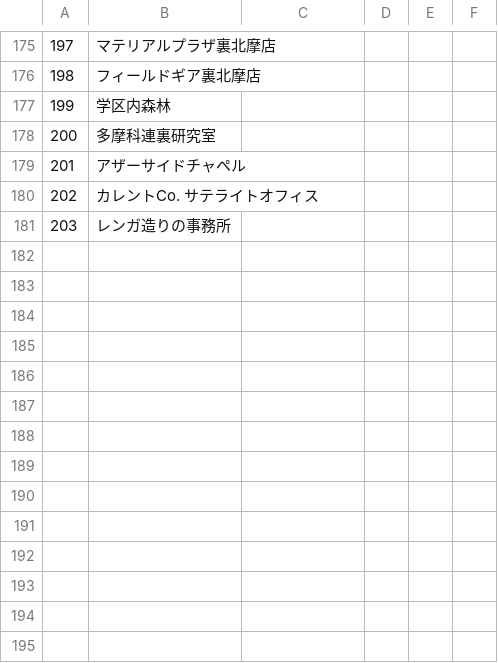
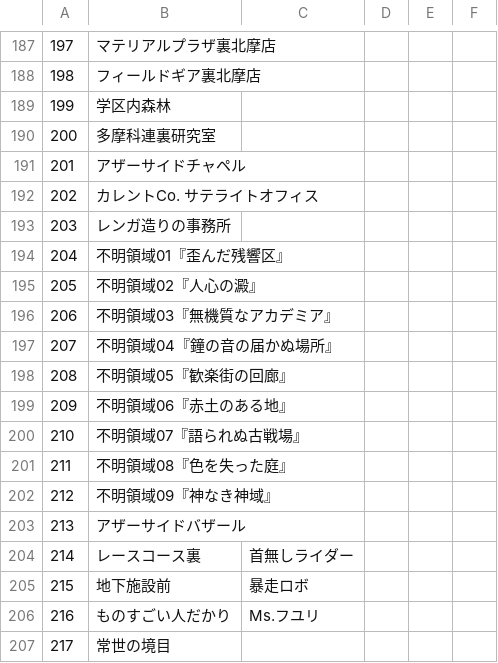
Before and after one commit to Sinistella/42ste114, a CSV file: kitama/arealist.csv, drawn as a sheet; only a part is shown, gaps mark what is left out; the diff covers the shown part only; the diff names each change by its address in the sheet, - before the commit and + after, or states it on an @@ line.

```diff
--- a/kitama/arealist.csv
+++ b/kitama/arealist.csv
+row 194: 204 | 不明領域01『歪んだ残響区』
+row 195: 205 | 不明領域02『人心の澱』
+row 196: 206 | 不明領域03『無機質なアカデミア』
+row 197: 207 | 不明領域04『鐘の音の届かぬ場所』
+row 198: 208 | 不明領域05『歓楽街の回廊』
+row 199: 209 | 不明領域06『赤土のある地』
+row 200: 210 | 不明領域07『語られぬ古戦場』
+row 201: 211 | 不明領域08『色を失った庭』
+row 202: 212 | 不明領域09『神なき神域』
+row 203: 213 | アザーサイドバザール
+row 204: 214 | レースコース裏 | 首無しライダー
+row 205: 215 | 地下施設前 | 暴走ロボ
+row 206: 216 | ものすごい人だかり | Ms.フユリ
+row 207: 217 | 常世の境目
```
Also changed, not shown: 12 added rows elsewhere in this file.
